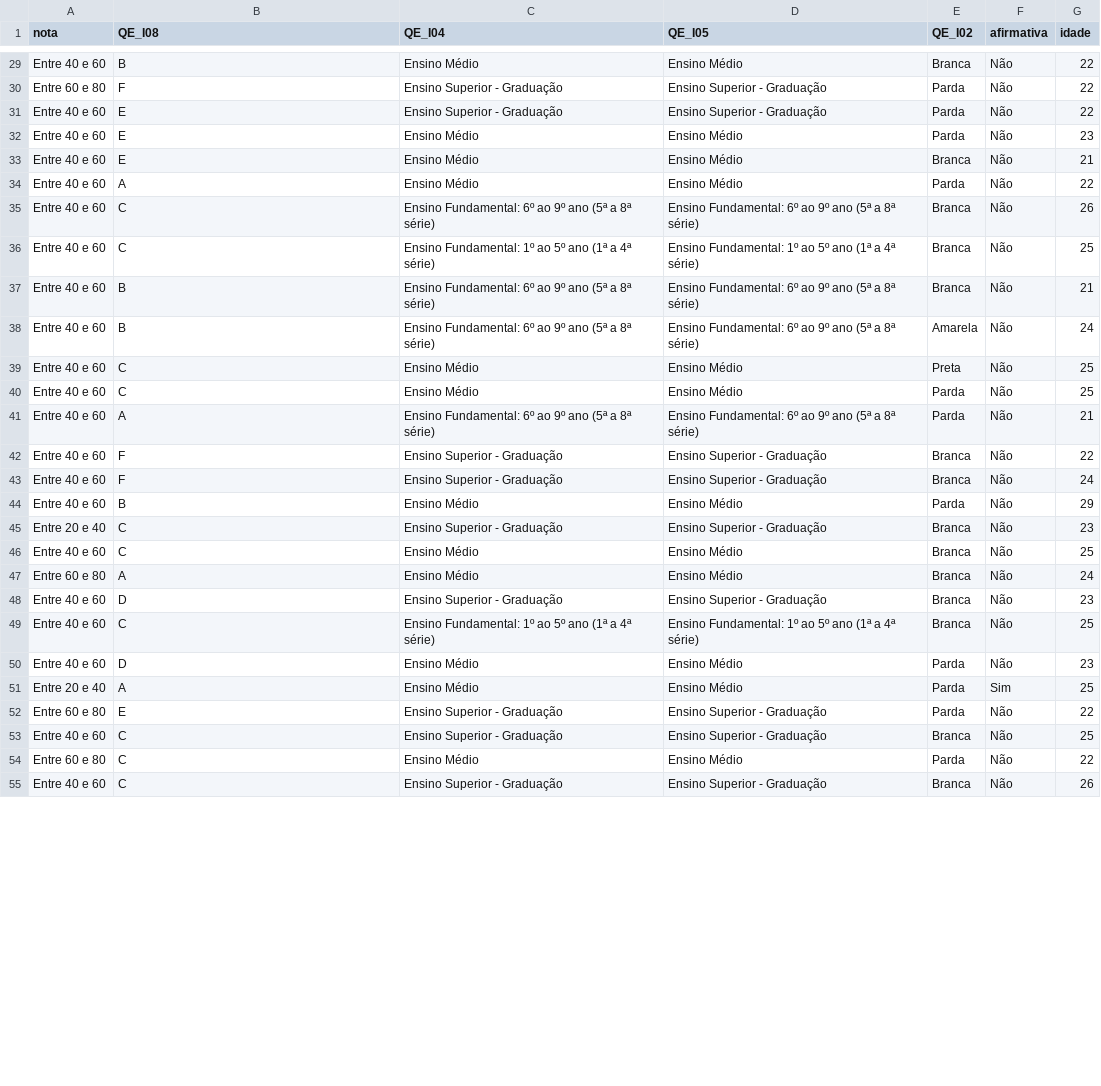
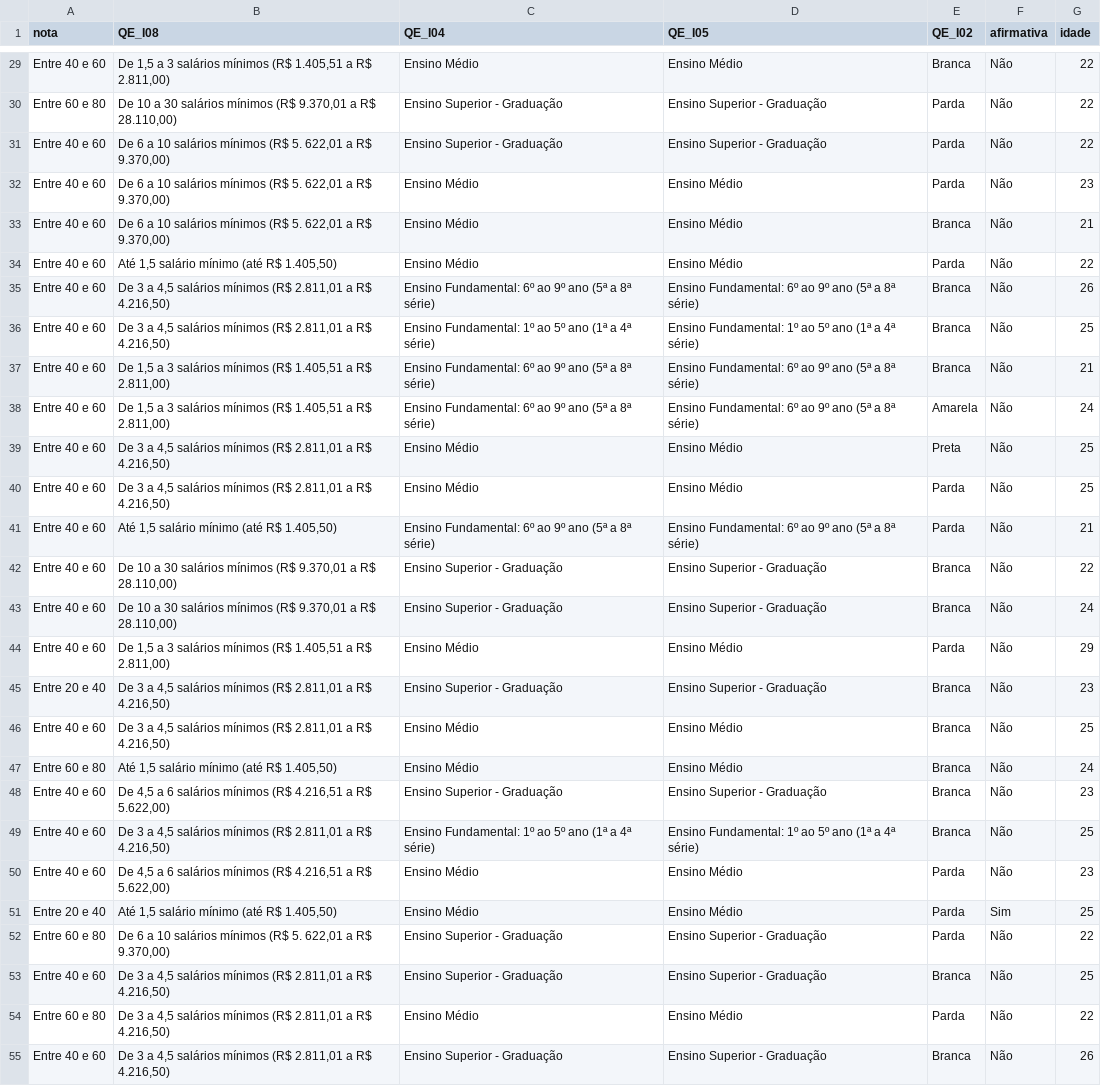
Before and after one commit to joseims/generals, a CSV file: vis-dados.csv, drawn as a sheet; only a part is shown, gaps mark what is left out; the diff covers the shown part only; the diff names each change by its address in the sheet, - before the commit and + after, or states it on an @@ line.

```diff
--- a/vis-dados.csv
+++ b/vis-dados.csv
-B29 (QE_I08): B
+B29 (QE_I08): De 1,5 a 3 salários mínimos (R$ 1.405,51 a R$ 2.811,00)
-B30 (QE_I08): F
+B30 (QE_I08): De 10 a 30 salários mínimos (R$ 9.370,01 a R$ 28.110,00)
-B31:B33 (QE_I08): E
+B31:B33 (QE_I08): De 6 a 10 salários mínimos (R$ 5. 622,01 a R$ 9.370,00)
-B34 (QE_I08): A
+B34 (QE_I08): Até 1,5 salário mínimo (até R$ 1.405,50)
-B35:B36 (QE_I08): C
+B35:B36 (QE_I08): De 3 a 4,5 salários mínimos (R$ 2.811,01 a R$ 4.216,50)
-B37:B38 (QE_I08): B
+B37:B38 (QE_I08): De 1,5 a 3 salários mínimos (R$ 1.405,51 a R$ 2.811,00)
-B39:B40 (QE_I08): C
+B39:B40 (QE_I08): De 3 a 4,5 salários mínimos (R$ 2.811,01 a R$ 4.216,50)
-B41 (QE_I08): A
+B41 (QE_I08): Até 1,5 salário mínimo (até R$ 1.405,50)
-B42:B43 (QE_I08): F
+B42:B43 (QE_I08): De 10 a 30 salários mínimos (R$ 9.370,01 a R$ 28.110,00)
-B44 (QE_I08): B
+B44 (QE_I08): De 1,5 a 3 salários mínimos (R$ 1.405,51 a R$ 2.811,00)
-B45:B46 (QE_I08): C
+B45:B46 (QE_I08): De 3 a 4,5 salários mínimos (R$ 2.811,01 a R$ 4.216,50)
-B47 (QE_I08): A
+B47 (QE_I08): Até 1,5 salário mínimo (até R$ 1.405,50)
-B48 (QE_I08): D
+B48 (QE_I08): De 4,5 a 6 salários mínimos (R$ 4.216,51 a R$ 5.622,00)
-B49 (QE_I08): C
+B49 (QE_I08): De 3 a 4,5 salários mínimos (R$ 2.811,01 a R$ 4.216,50)
-B50 (QE_I08): D
+B50 (QE_I08): De 4,5 a 6 salários mínimos (R$ 4.216,51 a R$ 5.622,00)
-B51 (QE_I08): A
+B51 (QE_I08): Até 1,5 salário mínimo (até R$ 1.405,50)
-B52 (QE_I08): E
+B52 (QE_I08): De 6 a 10 salários mínimos (R$ 5. 622,01 a R$ 9.370,00)
-B53:B55 (QE_I08): C
+B53:B55 (QE_I08): De 3 a 4,5 salários mínimos (R$ 2.811,01 a R$ 4.216,50)
```
Also changed, not shown: 40 edited cells elsewhere in this file.
